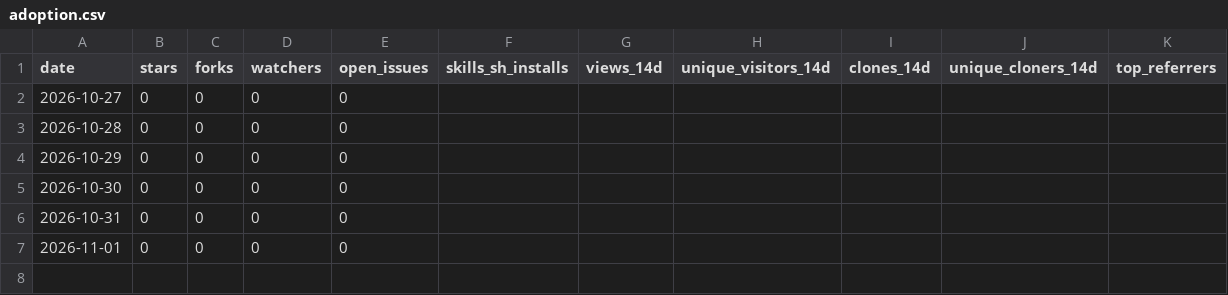
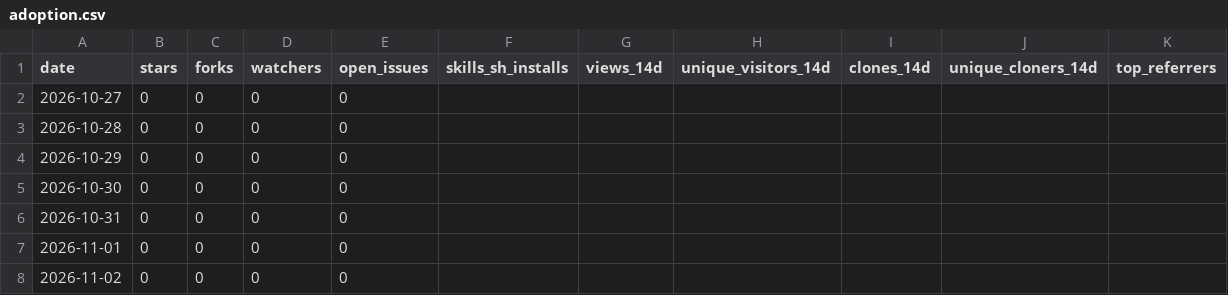
Before and after one commit to UmarSiddiqui/obsess, a CSV file: adoption.csv, drawn as a sheet; the diff names each change by its address in the sheet, - before the commit and + after, or states it on an @@ line.

```diff
--- a/adoption.csv
+++ b/adoption.csv
+row 8: 2026-11-02 | 0 | 0 | 0 | 0
```
